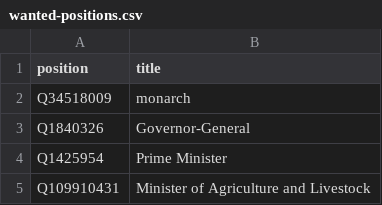
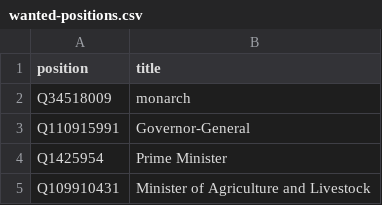
Before and after one commit to every-politician-scrapers/solomons-ministers, a CSV file: wikidata/wanted-positions.csv, drawn as a sheet; only a part is shown.

Commit message:
update Qid for Governor-General
This has been split out from the "List of …" page

```diff
--- a/wikidata/wanted-positions.csv
+++ b/wikidata/wanted-positions.csv
@@ -2,3 +2,3 @@ position,title
 Q34518009,monarch
-Q1840326,Governor-General
+Q110915991,Governor-General
 Q1425954,Prime Minister
```
